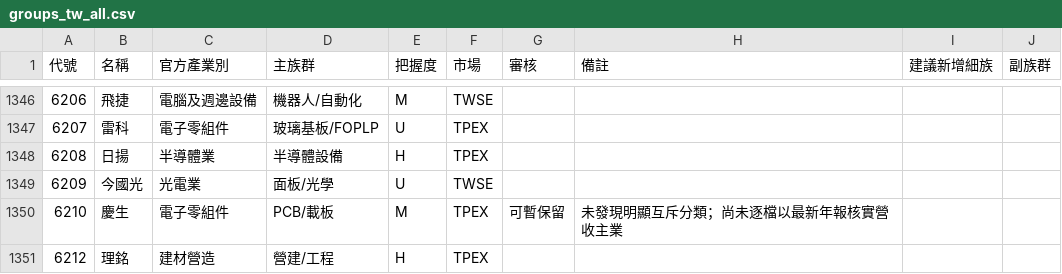
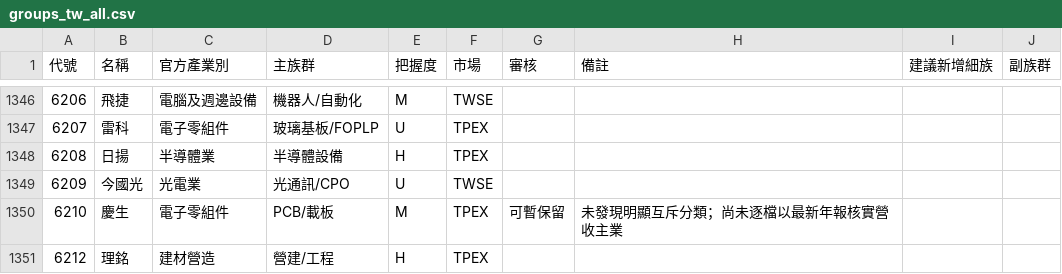
Before and after one commit to jrnobleyou-lgtm/tw-stock-pattern, a CSV file: data/groups_tw_all.csv, drawn as a sheet; only a part is shown, gaps mark what is left out.

```diff
--- a/data/groups_tw_all.csv
+++ b/data/groups_tw_all.csv
@@ -1348,3 +1348,3 @@
 6208,日揚,半導體業,半導體設備,H,TPEX,,,,
-6209,今國光,光電業,面板/光學,U,TWSE,,,,
+6209,今國光,光電業,光通訊/CPO,U,TWSE,,,,
 6210,慶生,電子零組件,PCB/載板,M,TPEX,可暫保留,未發現明顯互斥分類；尚未逐檔以最新年報核實營收主業,,
```
